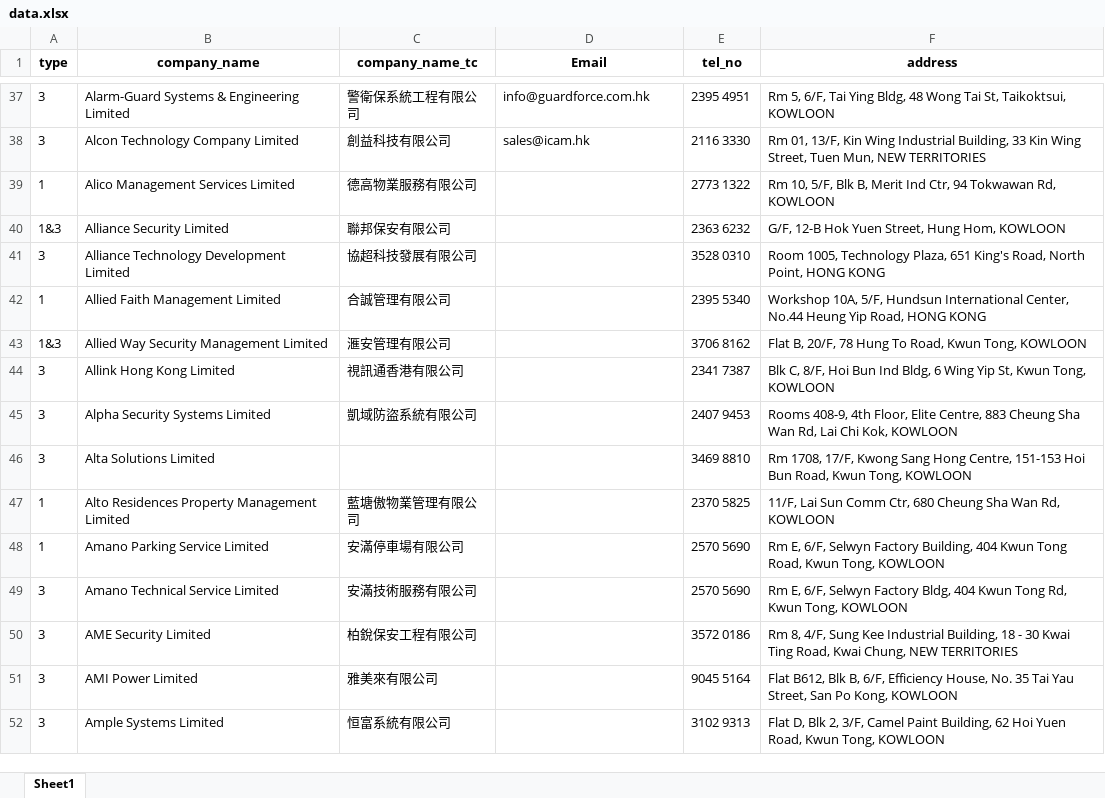
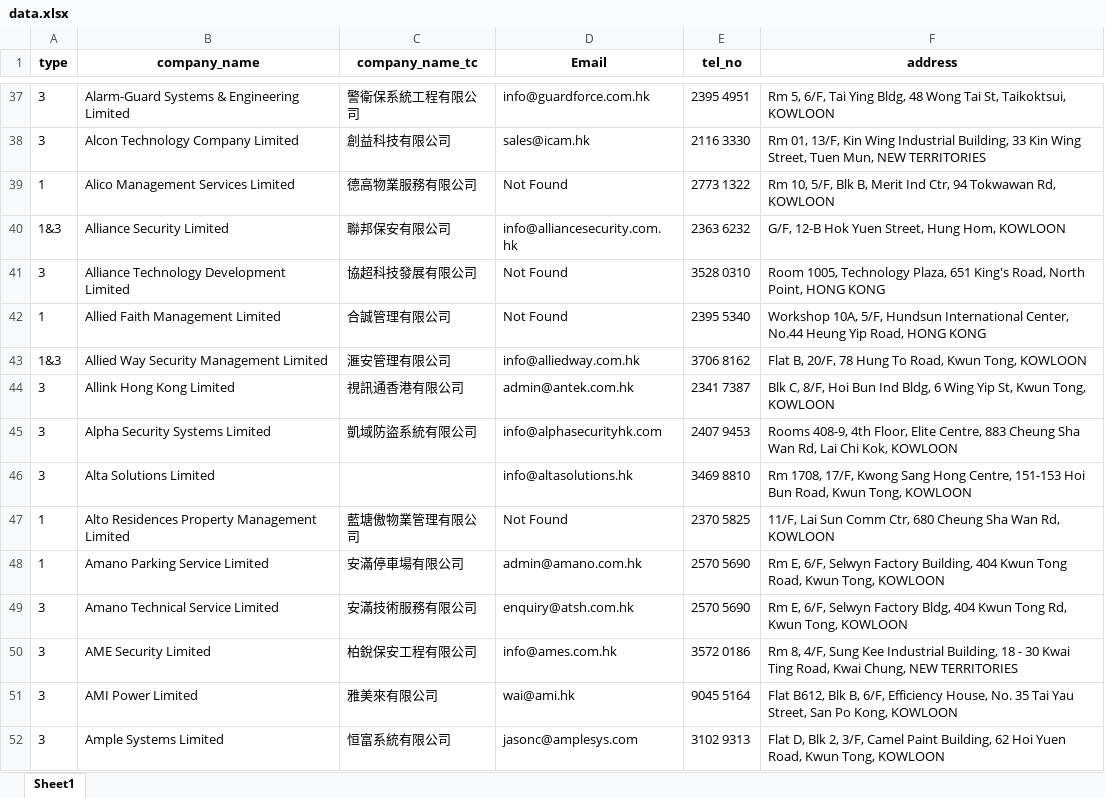
Before and after one commit to MisonL/Corporate-Email-Investigator, an Excel workbook: data.xlsx, sheet Sheet1, drawn as a sheet; only a part is shown, gaps mark what is left out; values as stored, in another font and other column widths than the file's, no borders; the diff covers the shown part only; the diff names each change by its address in the sheet, - before the commit and + after, or states it on an @@ line.

```diff
--- a/data.xlsx (sheet Sheet1)
+++ b/data.xlsx (sheet Sheet1)
-D39 (Email): (empty)
+D39 (Email): Not Found
-D40 (Email): (empty)
+D40 (Email): info@alliancesecurity.com.hk
-D41:D42 (Email): (empty)
+D41:D42 (Email): Not Found
-D43 (Email): (empty)
+D43 (Email): info@alliedway.com.hk
-D44 (Email): (empty)
+D44 (Email): admin@antek.com.hk
-D45 (Email): (empty)
+D45 (Email): info@alphasecurityhk.com
-D46 (Email): (empty)
+D46 (Email): info@altasolutions.hk
-D47 (Email): (empty)
+D47 (Email): Not Found
-D48 (Email): (empty)
+D48 (Email): admin@amano.com.hk
-D49 (Email): (empty)
+D49 (Email): enquiry@atsh.com.hk
-D50 (Email): (empty)
+D50 (Email): info@ames.com.hk
-D51 (Email): (empty)
+D51 (Email): wai@ami.hk
-D52 (Email): (empty)
+D52 (Email): jasonc@amplesys.com
```
Also changed, not shown: 178 edited cells elsewhere in this sheet, 2 other files.
